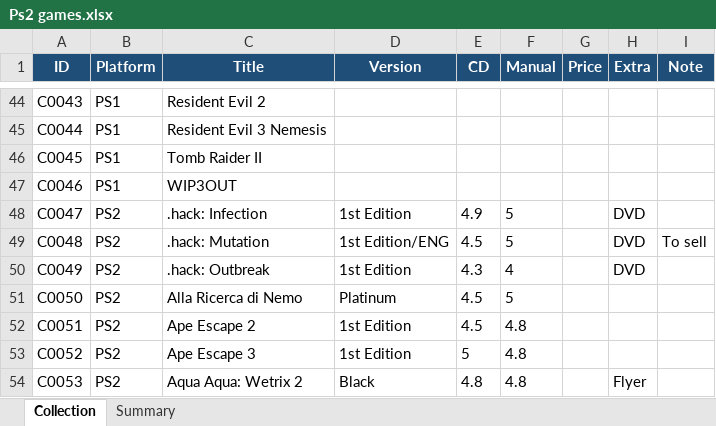
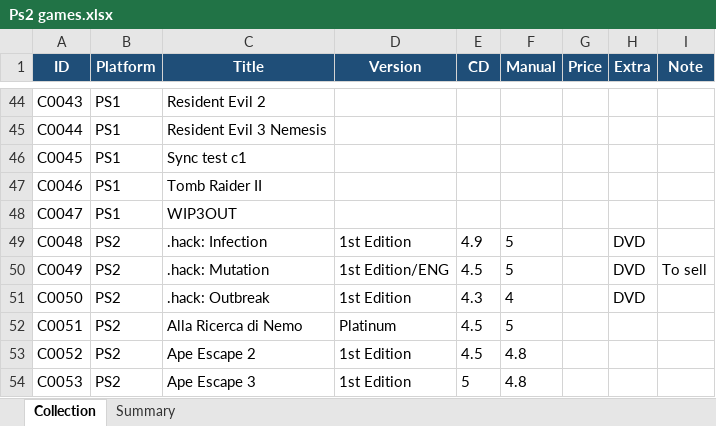
Before and after one commit to diehoq/game-collection-manager, an Excel workbook: Ps2 games.xlsx, sheet Collection, drawn as a sheet; only a part is shown, gaps mark what is left out; values as stored, in another font and other column widths than the file's, no borders; table styles not drawn; the diff covers the shown part only; the diff names each change by its address in the sheet, - before the commit and + after, or states it on an @@ line.

```diff
--- a/Ps2 games.xlsx (sheet Collection)
+++ b/Ps2 games.xlsx (sheet Collection)
-C46 (Title): Tomb Raider II
+C46 (Title): Sync test c1
-C47 (Title): WIP3OUT
+C47 (Title): Tomb Raider II
-B48 (Platform): PS2
+B48 (Platform): PS1
-C48 (Title): .hack: Infection
+C48 (Title): WIP3OUT
-D48 (Version): 1st Edition
+D48 (Version): (empty)
-E48 (CD): 4.9
+E48 (CD): (empty)
-F48 (Manual): 5
+F48 (Manual): (empty)
-H48 (Extra): DVD
+H48 (Extra): (empty)
-C49 (Title): .hack: Mutation
+C49 (Title): .hack: Infection
-D49 (Version): 1st Edition/ENG
+D49 (Version): 1st Edition
-E49 (CD): 4.5
+E49 (CD): 4.9
-I49 (Note): To sell
+I49 (Note): (empty)
-C50 (Title): .hack: Outbreak
+C50 (Title): .hack: Mutation
-D50 (Version): 1st Edition
+D50 (Version): 1st Edition/ENG
-E50 (CD): 4.3
+E50 (CD): 4.5
-F50 (Manual): 4
+F50 (Manual): 5
-I50 (Note): (empty)
+I50 (Note): To sell
-C51 (Title): Alla Ricerca di Nemo
+C51 (Title): .hack: Outbreak
-D51 (Version): Platinum
+D51 (Version): 1st Edition
-E51 (CD): 4.5
+E51 (CD): 4.3
-F51 (Manual): 5
+F51 (Manual): 4
-H51 (Extra): (empty)
+H51 (Extra): DVD
-C52 (Title): Ape Escape 2
+C52 (Title): Alla Ricerca di Nemo
-D52 (Version): 1st Edition
+D52 (Version): Platinum
-F52 (Manual): 4.8
+F52 (Manual): 5
-C53 (Title): Ape Escape 3
+C53 (Title): Ape Escape 2
-E53 (CD): 5
+E53 (CD): 4.5
-C54 (Title): Aqua Aqua: Wetrix 2
+C54 (Title): Ape Escape 3
-D54 (Version): Black
+D54 (Version): 1st Edition
-E54 (CD): 4.8
+E54 (CD): 5
-H54 (Extra): Flyer
+H54 (Extra): (empty)
```
Also changed, not shown: 1 added row and 439 edited cells elsewhere in this sheet, wishlist_videogiochi.xlsx, 4 other files.
